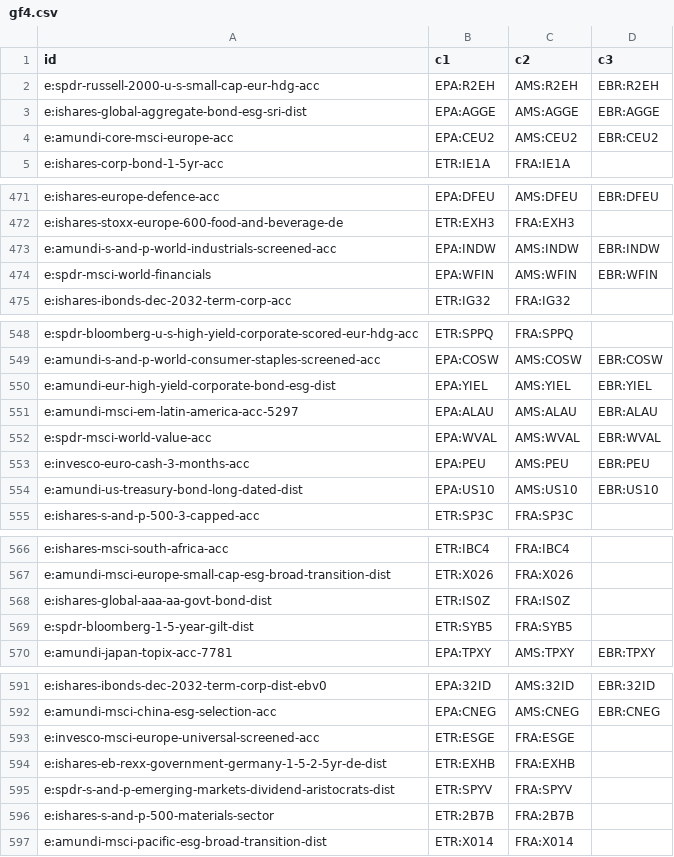
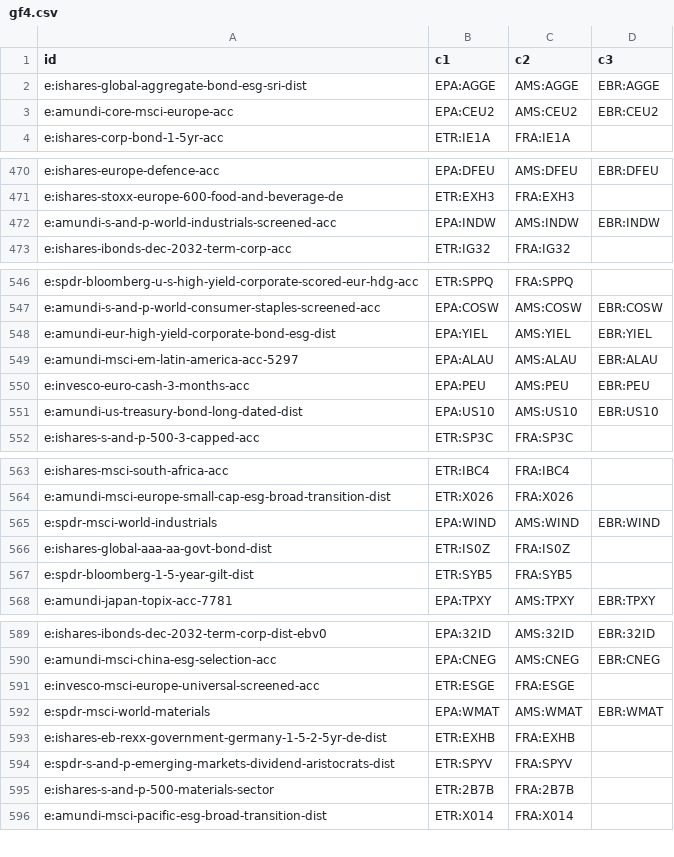
Before and after one commit to n7497nbtjh-crypto/Bourse, a CSV file: cf/site/data/gf4.csv, drawn as a sheet; only a part is shown, gaps mark what is left out; removed rows and columns are numbered as before the commit, all else as after; the diff covers the shown part only; the diff names each change by its address in the sheet, - before the commit and + after, or states it on an @@ line.

```diff
--- a/cf/site/data/gf4.csv
+++ b/cf/site/data/gf4.csv
-row 2: e:spdr-russell-2000-u-s-small-cap-eur-hdg-acc | EPA:R2EH | AMS:R2EH | EBR:R2EH
-row 474: e:spdr-msci-world-financials | EPA:WFIN | AMS:WFIN | EBR:WFIN
-row 552: e:spdr-msci-world-value-acc | EPA:WVAL | AMS:WVAL | EBR:WVAL
+row 565: e:spdr-msci-world-industrials | EPA:WIND | AMS:WIND | EBR:WIND
+row 592: e:spdr-msci-world-materials | EPA:WMAT | AMS:WMAT | EBR:WMAT
```
Also changed, not shown: 1 added row elsewhere in this file, cf/site/data/gf2.csv, cf/site/data/gf3.csv, 14 other files.
